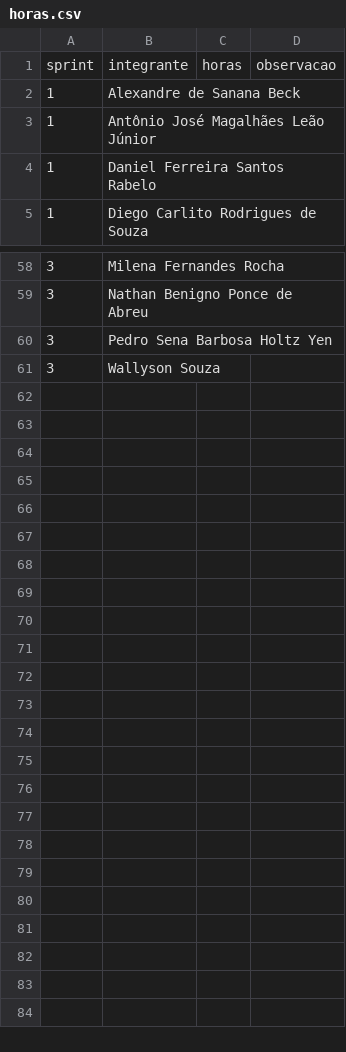
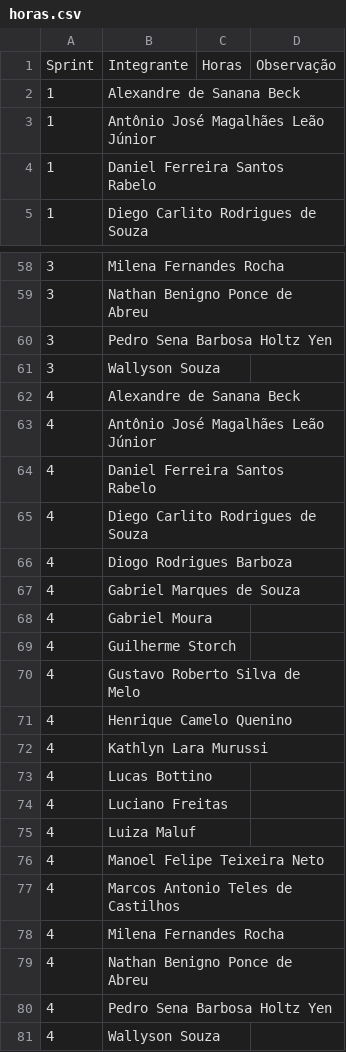
Before and after one commit to fga-eps-mds/2026.2-MeasureSoftGram-DOC, a CSV file: Analytics/planilhas/horas.csv, drawn as a sheet; only a part is shown, gaps mark what is left out; removed rows and columns are numbered as before the commit, all else as after; the diff names each change by its address in the sheet, - before the commit and + after, or states it on an @@ line.

```diff
--- a/Analytics/planilhas/horas.csv
+++ b/Analytics/planilhas/horas.csv
-row 1: sprint | integrante | horas | observacao
+row 1: Sprint | Integrante | Horas | Observação
+row 62: 4 | Alexandre de Sanana Beck
+row 63: 4 | Antônio José Magalhães Leão Júnior
+row 64: 4 | Daniel Ferreira Santos Rabelo
+row 65: 4 | Diego Carlito Rodrigues de Souza
+row 66: 4 | Diogo Rodrigues Barboza
+row 67: 4 | Gabriel Marques de Souza
+row 68: 4 | Gabriel Moura
+row 69: 4 | Guilherme Storch
+row 70: 4 | Gustavo Roberto Silva de Melo
+row 71: 4 | Henrique Camelo Quenino
+row 72: 4 | Kathlyn Lara Murussi
+row 73: 4 | Lucas Bottino
+row 74: 4 | Luciano Freitas
+row 75: 4 | Luiza Maluf
+row 76: 4 | Manoel Felipe Teixeira Neto
+row 77: 4 | Marcos Antonio Teles de Castilhos
+row 78: 4 | Milena Fernandes Rocha
+row 79: 4 | Nathan Benigno Ponce de Abreu
+row 80: 4 | Pedro Sena Barbosa Holtz Yen
+row 81: 4 | Wallyson Souza
```
Also changed, not shown: Analytics/planilhas/decisoes.csv, Analytics/planilhas/riscos.csv, 25 other files.
